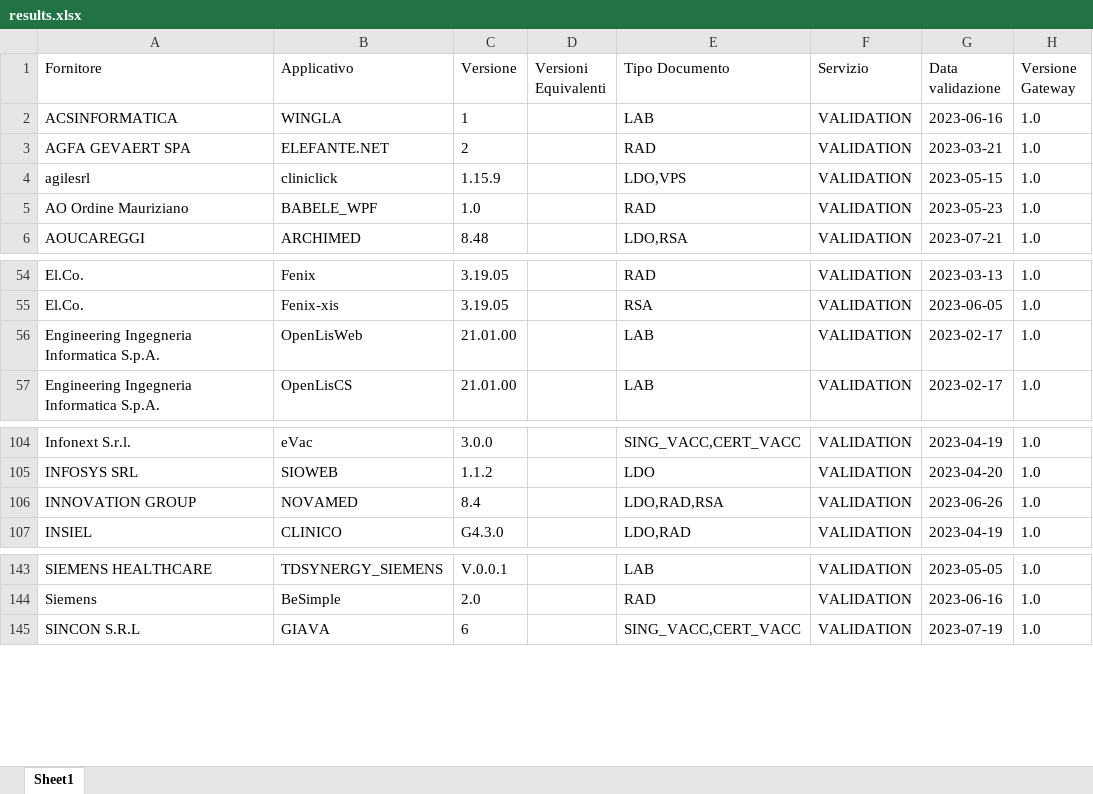
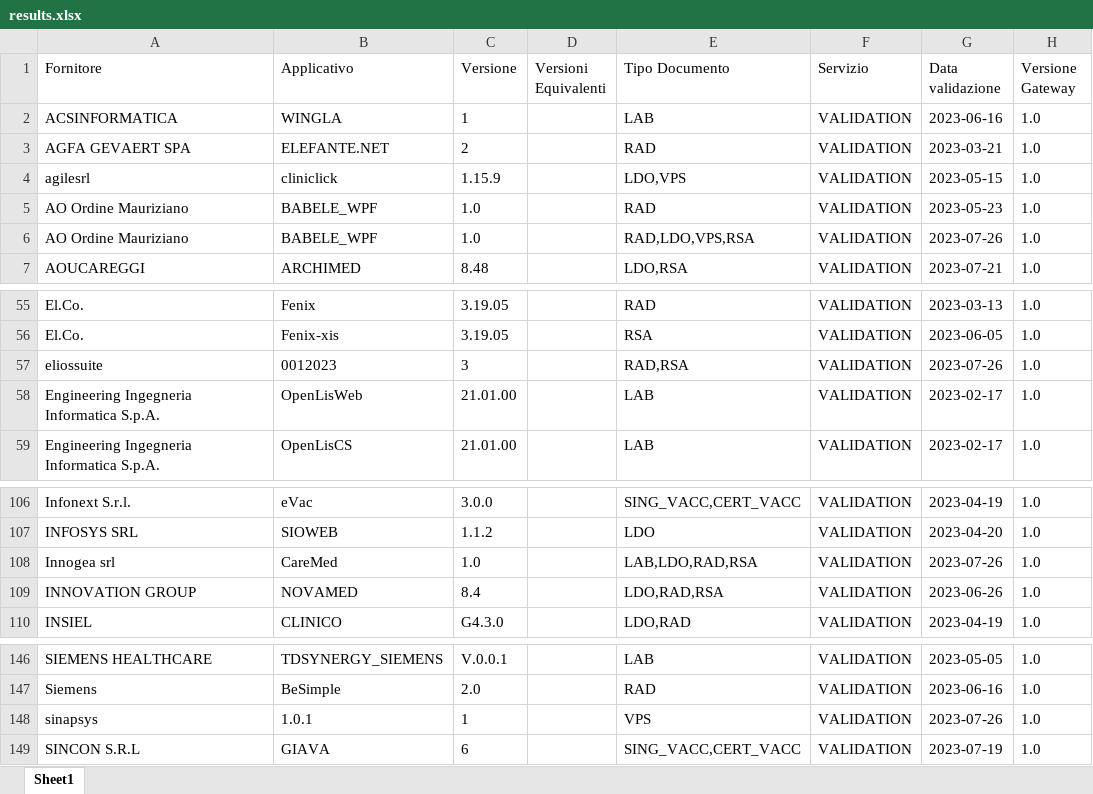
Before and after one commit to ministero-salute/it-fse-accreditati, an Excel workbook: RESULTS/results.xlsx, sheet Sheet1, drawn as a sheet; only a part is shown, gaps mark what is left out; values as stored, in another font and other column widths than the file's, no borders; the diff names each change by its address in the sheet, - before the commit and + after, or states it on an @@ line.

```diff
--- a/RESULTS/results.xlsx (sheet Sheet1)
+++ b/RESULTS/results.xlsx (sheet Sheet1)
+row 6: AO Ordine Mauriziano | BABELE_WPF | 1.0 |  | RAD,LDO,VPS,RSA | VALIDATION | 2023-07-26 | 1.0
+row 57: eliossuite | 0012023 | 3 |  | RAD,RSA | VALIDATION | 2023-07-26 | 1.0
+row 108: Innogea srl | CareMed | 1.0 |  | LAB,LDO,RAD,RSA | VALIDATION | 2023-07-26 | 1.0
+row 148: sinapsys | 1.0.1 | 1 |  | VPS | VALIDATION | 2023-07-26 | 1.0
```
Also changed, not shown: 2 other files.
